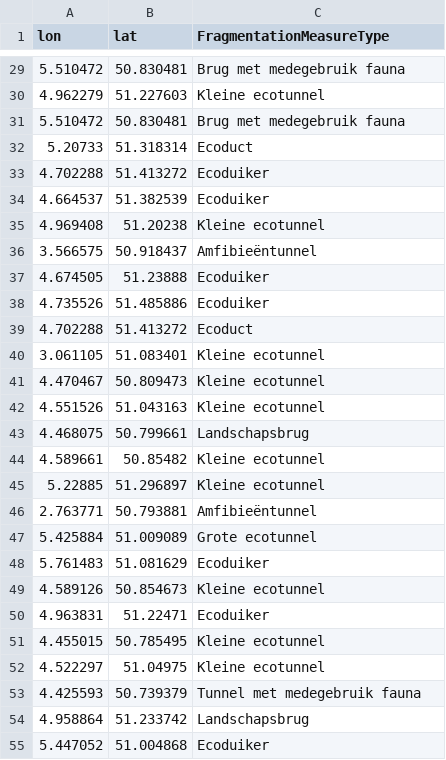
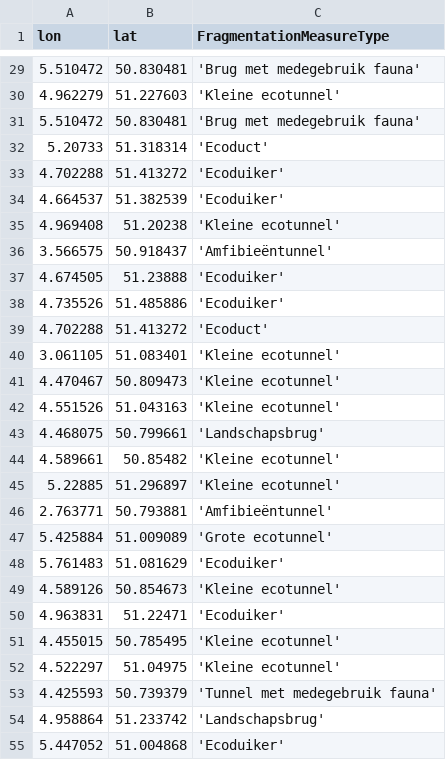
Before and after one commit to Sofie-van-der-Meer/Project_Safe_Roads, a CSV file: Ontsnipperingsmaatregelen_definitief.csv, drawn as a sheet; only a part is shown, gaps mark what is left out; the diff covers the shown part only.

```diff
--- a/Ontsnipperingsmaatregelen_definitief.csv
+++ b/Ontsnipperingsmaatregelen_definitief.csv
@@ -29,27 +29,27 @@ lon,lat,FragmentationMeasureType
-5.510472,50.830481,Brug met medegebruik fauna
-4.962279,51.227603,Kleine ecotunnel
-5.510472,50.830481,Brug met medegebruik fauna
-5.20733,51.318314,Ecoduct
-4.702288,51.413272,Ecoduiker
-4.664537,51.382539,Ecoduiker
-4.969408,51.20238,Kleine ecotunnel
-3.566575,50.918437,Amfibieëntunnel
-4.674505,51.23888,Ecoduiker
-4.735526,51.485886,Ecoduiker
-4.702288,51.413272,Ecoduct
-3.061105,51.083401,Kleine ecotunnel
-4.470467,50.809473,Kleine ecotunnel
-4.551526,51.043163,Kleine ecotunnel
-4.468075,50.799661,Landschapsbrug
-4.589661,50.85482,Kleine ecotunnel
-5.22885,51.296897,Kleine ecotunnel
-2.763771,50.793881,Amfibieëntunnel
-5.425884,51.009089,Grote ecotunnel
-5.761483,51.081629,Ecoduiker
-4.589126,50.854673,Kleine ecotunnel
-4.963831,51.22471,Ecoduiker
-4.455015,50.785495,Kleine ecotunnel
-4.522297,51.04975,Kleine ecotunnel
-4.425593,50.739379,Tunnel met medegebruik fauna
-4.958864,51.233742,Landschapsbrug
-5.447052,51.004868,Ecoduiker
+5.510472,   50.830481,  'Brug met medegebruik fauna'
+4.962279,   51.227603,  'Kleine ecotunnel'
+5.510472,   50.830481,  'Brug met medegebruik fauna'
+5.20733,    51.318314,  'Ecoduct'
+4.702288,   51.413272,  'Ecoduiker'
+4.664537,   51.382539,  'Ecoduiker'
+4.969408,   51.20238,   'Kleine ecotunnel'
+3.566575,   50.918437,  'Amfibieëntunnel'
+4.674505,   51.23888,   'Ecoduiker'
+4.735526,   51.485886,  'Ecoduiker'
+4.702288,   51.413272,  'Ecoduct'
+3.061105,   51.083401,  'Kleine ecotunnel'
+4.470467,   50.809473,  'Kleine ecotunnel'
+4.551526,   51.043163,  'Kleine ecotunnel'
+4.468075,   50.799661,  'Landschapsbrug'
+4.589661,   50.85482,   'Kleine ecotunnel'
+5.22885,    51.296897,  'Kleine ecotunnel'
+2.763771,   50.793881,  'Amfibieëntunnel'
+5.425884,   51.009089,  'Grote ecotunnel'
+5.761483,   51.081629,  'Ecoduiker'
+4.589126,   50.854673,  'Kleine ecotunnel'
+4.963831,   51.22471,   'Ecoduiker'
+4.455015,   50.785495,  'Kleine ecotunnel'
+4.522297,   51.04975,   'Kleine ecotunnel'
+4.425593,   50.739379,  'Tunnel met medegebruik fauna'
+4.958864,   51.233742,  'Landschapsbrug'
+5.447052,   51.004868,  'Ecoduiker'
```
Also changed, not shown: 154 edited cells elsewhere in this file, 23 other files.
